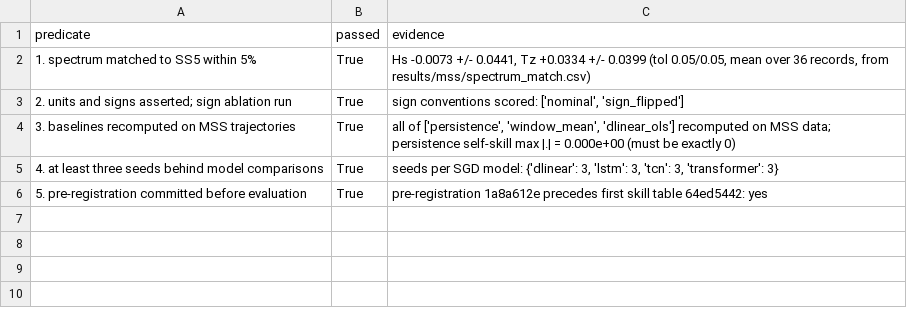
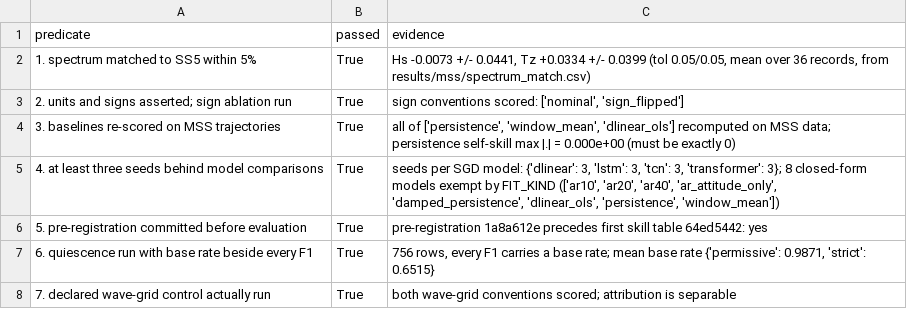
Before and after one commit to kbasak01/deck-motion-forecast, a CSV file: results/mss/gate8.csv, drawn as a sheet.

```diff
--- a/results/mss/gate8.csv
+++ b/results/mss/gate8.csv
@@ -3,4 +3,6 @@ predicate,passed,evidence
 2. units and signs asserted; sign ablation run,True,"sign conventions scored: ['nominal', 'sign_flipped']"
-3. baselines recomputed on MSS trajectories,True,"all of ['persistence', 'window_mean', 'dlinear_ols'] recomputed on MSS data; persistence self-skill max |.| = 0.000e+00 (must be exactly 0)"
-4. at least three seeds behind model comparisons,True,"seeds per SGD model: {'dlinear': 3, 'lstm': 3, 'tcn': 3, 'transformer': 3}"
+3. baselines re-scored on MSS trajectories,True,"all of ['persistence', 'window_mean', 'dlinear_ols'] recomputed on MSS data; persistence self-skill max |.| = 0.000e+00 (must be exactly 0)"
+4. at least three seeds behind model comparisons,True,"seeds per SGD model: {'dlinear': 3, 'lstm': 3, 'tcn': 3, 'transformer': 3}; 8 closed-form models exempt by FIT_KIND (['ar10', 'ar20', 'ar40', 'ar_attitude_only', 'damped_persistence', 'dlinear_ols', 'persistence', 'window_mean'])"
 5. pre-registration committed before evaluation,True,pre-registration 1a8a612e precedes first skill table 64ed5442: yes
+6. quiescence run with base rate beside every F1,True,"756 rows, every F1 carries a base rate; mean base rate {'permissive': 0.9871, 'strict': 0.6515}"
+7. declared wave-grid control actually run,True,both wave-grid conventions scored; attribution is separable
```
Also changed, not shown: 20 other files.
